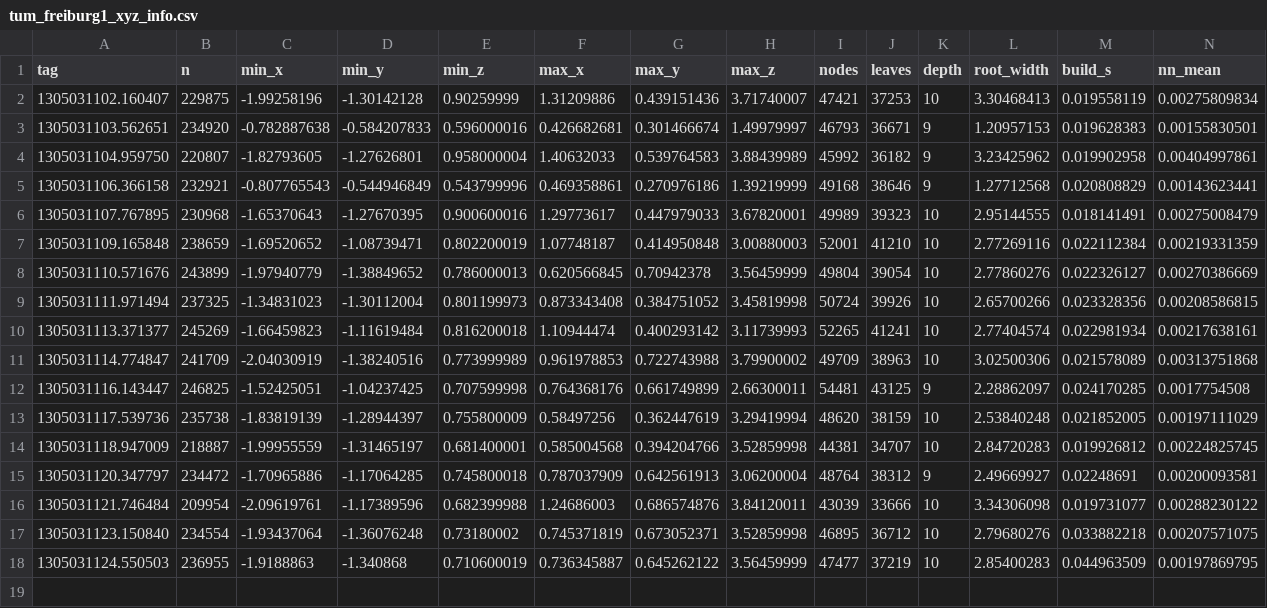
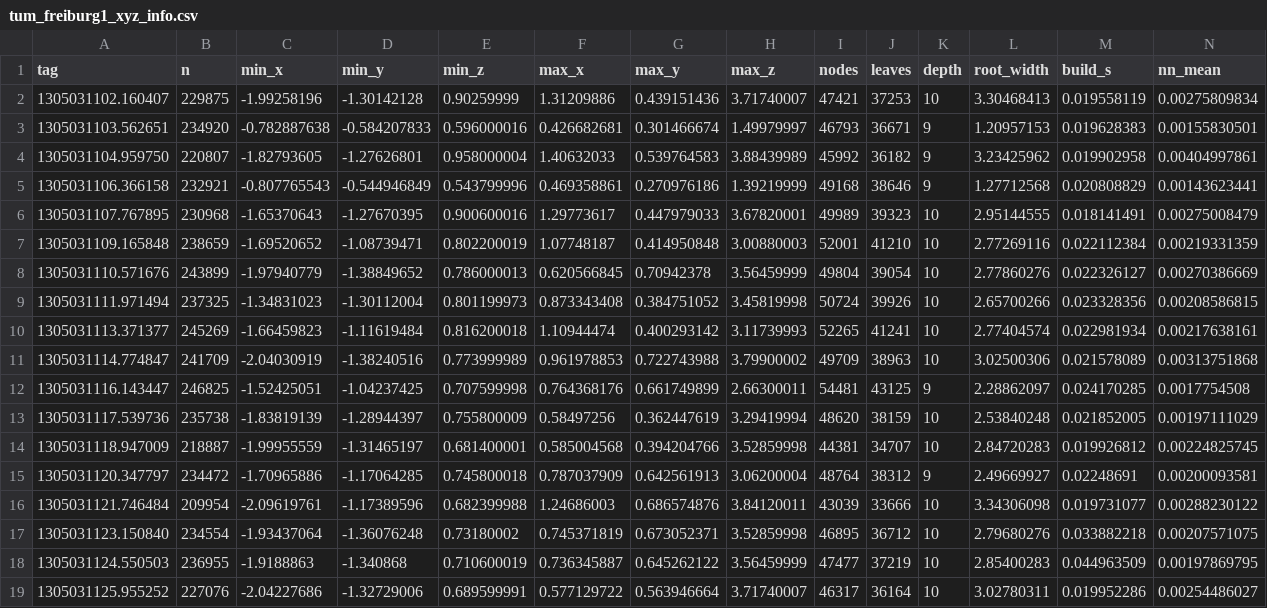
Before and after one commit to binner2/BarnesHut, a CSV file: experiments/results/2026-11-13/tum_freiburg1_xyz_info.csv, drawn as a sheet; only a part is shown; rows hold the shown columns only; the diff names each change by its address in the sheet, - before the commit and + after, or states it on an @@ line.

```diff
--- a/experiments/results/2026-11-13/tum_freiburg1_xyz_info.csv
+++ b/experiments/results/2026-11-13/tum_freiburg1_xyz_info.csv
+row 19: 1305031125.955252 | 227076 | -2.04227686 | -1.32729006 | 0.689599991 | 0.577129722 | 0.563946664 | 3.71740007 | 46317 | 36164 | 10 | 3.02780311 | 0.019952286 | 0.00254486027
```
Also changed, not shown: experiments/results/2026-11-13/tum_freiburg1_xyz_frames.csv, experiments/results/2026-11-13/tum_freiburg1_xyz_info_stride2.csv, 3 other files.
